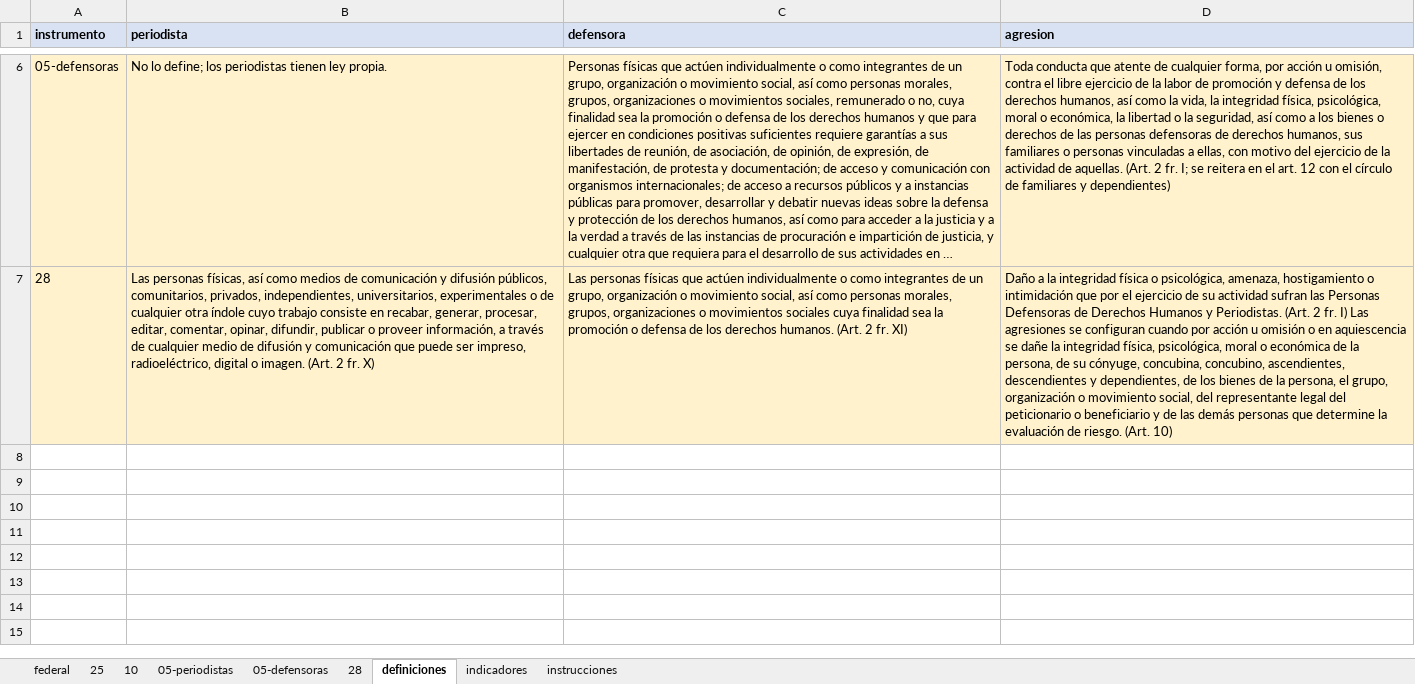
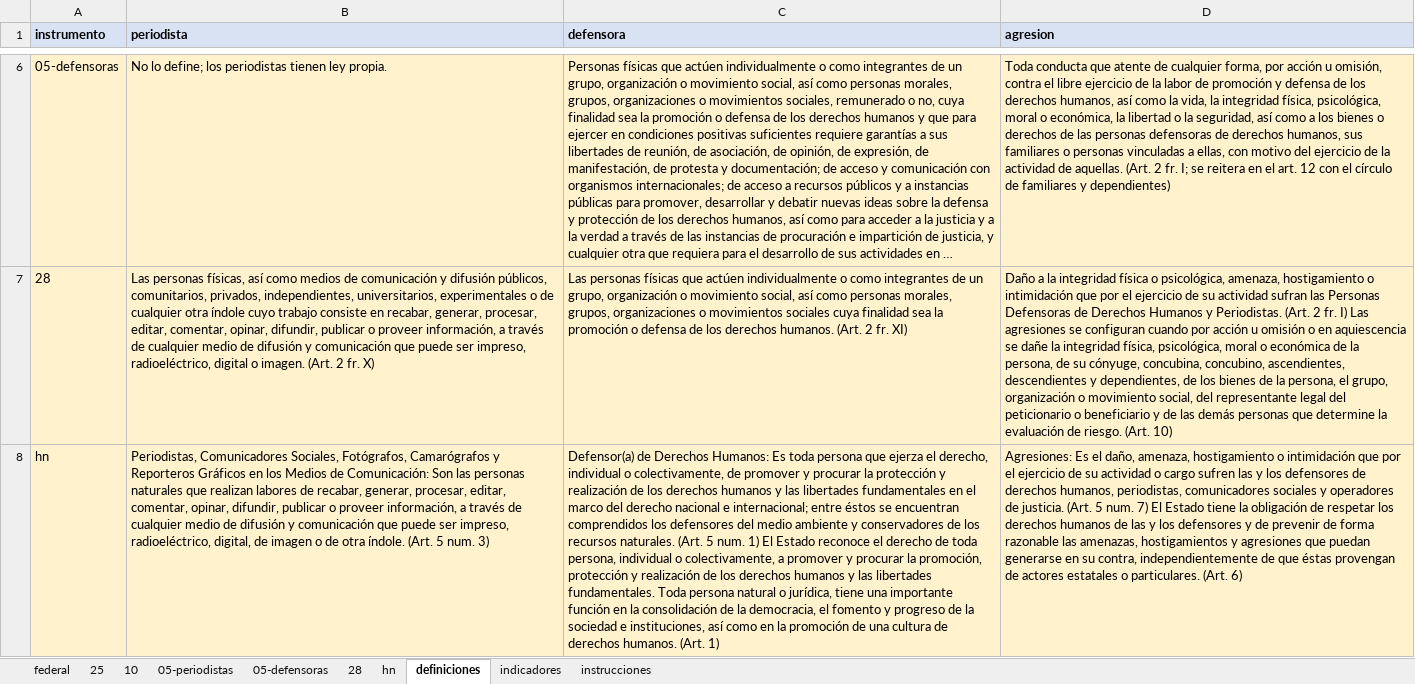
Before and after one commit to Salomon-Mazatlan/Observatorio-Mecanismo-Proteccion, an Excel workbook: plantillas/comparativo_marco_legal.xlsx, sheet definiciones, drawn as a sheet; only a part is shown, gaps mark what is left out; long unchanged cells end in …; values as stored, in another font and other column widths than the file's, no borders; the diff names each change by its address in the sheet, - before the commit and + after, or states it on an @@ line.

```diff
--- a/plantillas/comparativo_marco_legal.xlsx (sheet definiciones)
+++ b/plantillas/comparativo_marco_legal.xlsx (sheet definiciones)
+sheet tab: hn
+row 8: hn | Periodistas, Comunicadores Sociales, Fotógrafos, Camarógrafos y Reporteros Gráficos en los Medios de Comunicación: Son las personas naturales que realizan labores de recabar, generar, procesar, editar, comentar, opinar, difundir, publicar o proveer información, a través de cualquier medio de difusión y comunicación que puede ser impreso, radioeléctrico, digital, de imagen o de otra índole. (Art. 5 num. 3) | Defensor(a) de Derechos Humanos: Es toda persona que ejerza el derecho, individual o colectivamente, de promover y procurar la protección y realización de los derechos humanos y las libertades fundamentales en el marco del derecho nacional e internacional; entre éstos se encuentran comprendidos los defensores del medio ambiente y conservadores de los recursos naturales. (Art. 5 num. 1) El Estado reconoce el derecho de toda persona, individual o colectivamente, a promover y procurar la promoción, protección y realización de los derechos humanos y las libertades fundamentales. Toda persona natural o jurídica, tiene una importante función en la consolidación de la democracia, el fomento y progreso de la sociedad e instituciones, así como en la promoción de una cultura de derechos humanos. (Art. 1) | Agresiones: Es el daño, amenaza, hostigamiento o intimidación que por el ejercicio de su actividad o cargo sufren las y los defensores de derechos humanos, periodistas, comunicadores sociales y operadores de justicia. (Art. 5 num. 7) El Estado tiene la obligación de respetar los derechos humanos de las y los defensores y de prevenir de forma razonable las amenazas, hostigamientos y agresiones que puedan generarse en su contra, independientemente de que éstas provengan de actores estatales o particulares. (Art. 6)
```
Also changed, not shown: sheet 28, sheet 05-periodistas, sheet 05-defensoras, sheet 10, sheet federal, sheet 25, 1 more sheet, plantillas/eventos.xlsx, 4 other files.
